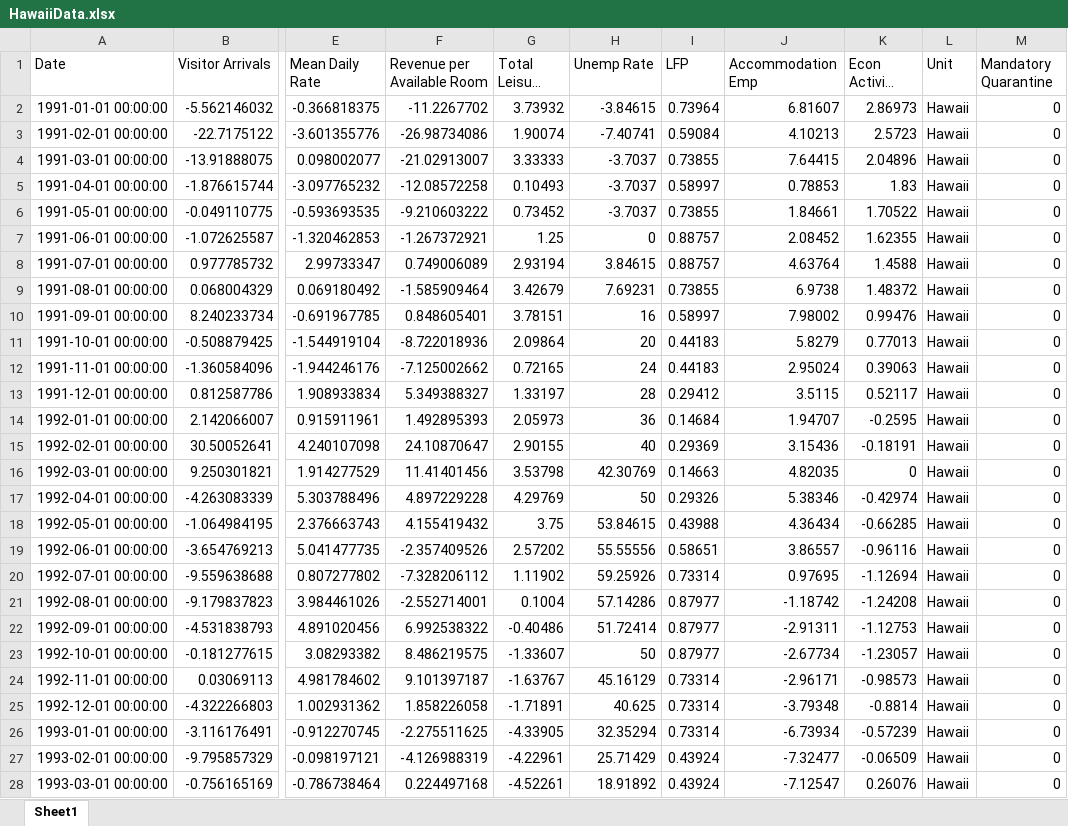
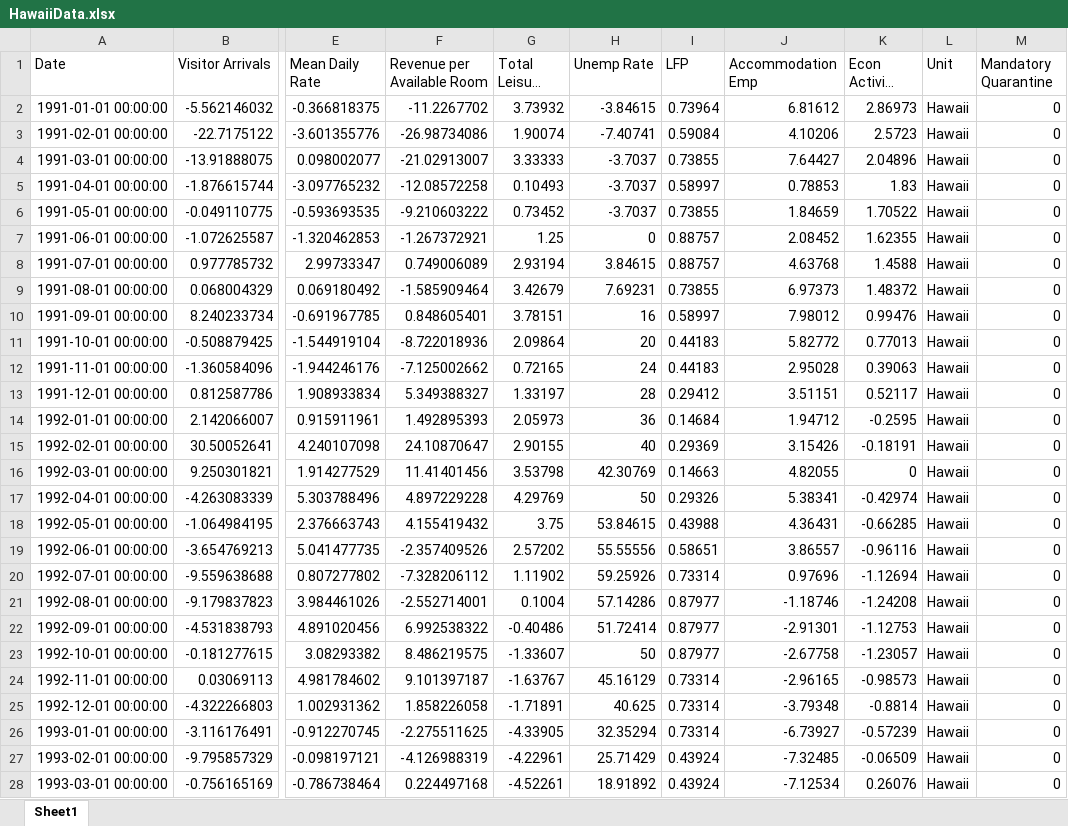
Before and after one commit to jgreathouse9/SynthWorld, an Excel workbook: Paper1/Paper/Data/HawaiiData.xlsx, sheet Sheet1, drawn as a sheet; only a part is shown, gaps mark what is left out; long unchanged cells end in …; values as stored, in another font and other column widths than the file's, no borders; the diff covers the shown part only; the diff names each change by its address in the sheet, - before the commit and + after, or states it on an @@ line.

```diff
--- a/Paper1/Paper/Data/HawaiiData.xlsx (sheet Sheet1)
+++ b/Paper1/Paper/Data/HawaiiData.xlsx (sheet Sheet1)
-J2 (Accommodation Emp): 6.81607
+J2 (Accommodation Emp): 6.81612
-J3 (Accommodation Emp): 4.10213
+J3 (Accommodation Emp): 4.10206
-J4 (Accommodation Emp): 7.64415
+J4 (Accommodation Emp): 7.64427
-J6 (Accommodation Emp): 1.84661
+J6 (Accommodation Emp): 1.84659
-J8 (Accommodation Emp): 4.63764
+J8 (Accommodation Emp): 4.63768
-J9 (Accommodation Emp): 6.9738
+J9 (Accommodation Emp): 6.97373
-J10 (Accommodation Emp): 7.98002
+J10 (Accommodation Emp): 7.98012
-J11 (Accommodation Emp): 5.8279
+J11 (Accommodation Emp): 5.82772
-J12 (Accommodation Emp): 2.95024
+J12 (Accommodation Emp): 2.95028
-J13 (Accommodation Emp): 3.5115
+J13 (Accommodation Emp): 3.51151
-J14 (Accommodation Emp): 1.94707
+J14 (Accommodation Emp): 1.94712
-J15 (Accommodation Emp): 3.15436
+J15 (Accommodation Emp): 3.15426
-J16 (Accommodation Emp): 4.82035
+J16 (Accommodation Emp): 4.82055
-J17 (Accommodation Emp): 5.38346
+J17 (Accommodation Emp): 5.38341
-J18 (Accommodation Emp): 4.36434
+J18 (Accommodation Emp): 4.36431
-J20 (Accommodation Emp): 0.97695
+J20 (Accommodation Emp): 0.97696
-J21 (Accommodation Emp): -1.18742
+J21 (Accommodation Emp): -1.18746
-J22 (Accommodation Emp): -2.91311
+J22 (Accommodation Emp): -2.91301
-J23 (Accommodation Emp): -2.67734
+J23 (Accommodation Emp): -2.67758
-J24 (Accommodation Emp): -2.96171
+J24 (Accommodation Emp): -2.96165
-J26 (Accommodation Emp): -6.73934
+J26 (Accommodation Emp): -6.73927
-J27 (Accommodation Emp): -7.32477
+J27 (Accommodation Emp): -7.32485
-J28 (Accommodation Emp): -7.12547
+J28 (Accommodation Emp): -7.12534
```
Also changed, not shown: 248 edited cells elsewhere in this sheet.
